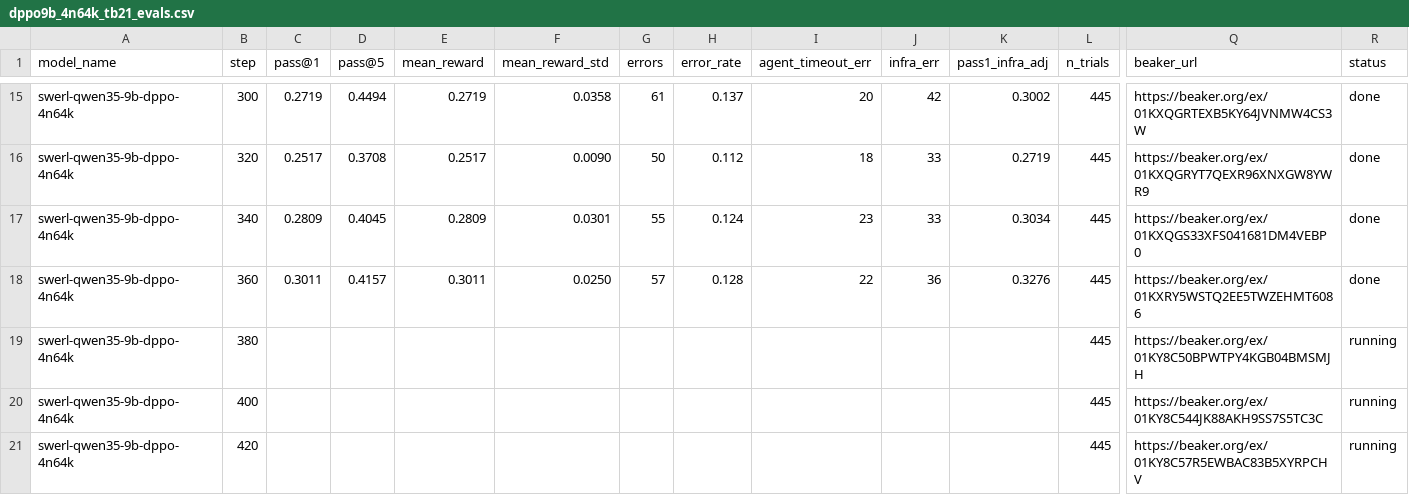
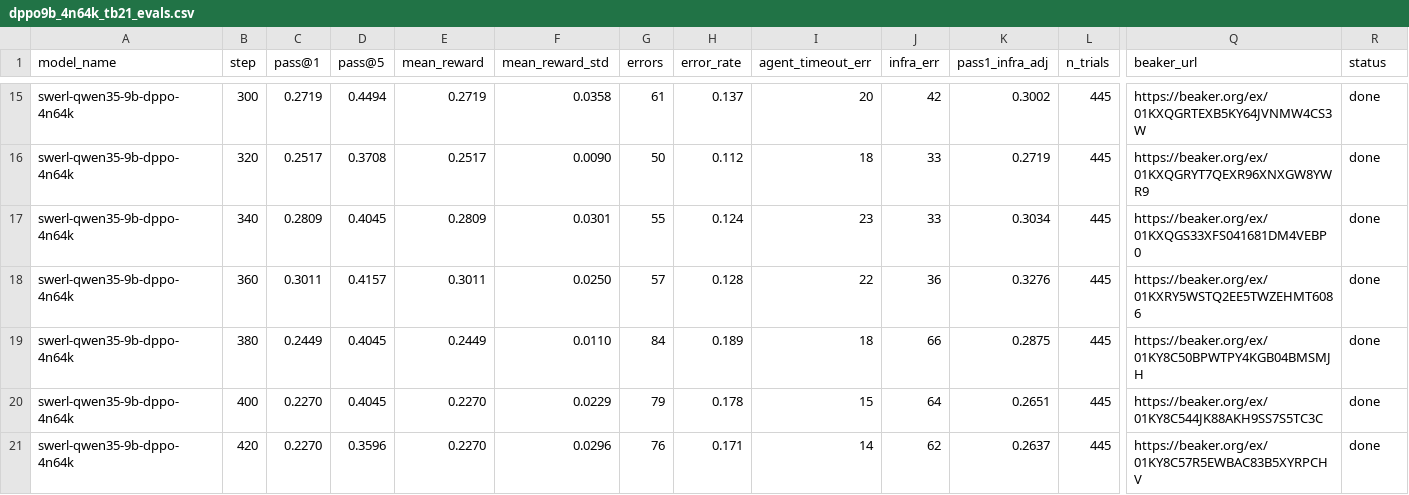
Before and after one commit to shatu/tmax, a CSV file: scripts/beaker/dppo9b_4n64k_tb21_evals.csv, drawn as a sheet; only a part is shown, gaps mark what is left out; the diff covers the shown part only; the diff names each change by its address in the sheet, - before the commit and + after, or states it on an @@ line.

Commit message:
some more results sheet

```diff
--- a/scripts/beaker/dppo9b_4n64k_tb21_evals.csv
+++ b/scripts/beaker/dppo9b_4n64k_tb21_evals.csv
-C19 (pass@1): (empty)
+C19 (pass@1): 0.2449
-D19:D20 (pass@5): (empty)
+D19:D20 (pass@5): 0.4045
-E19 (mean_reward): (empty)
+E19 (mean_reward): 0.2449
-F19 (mean_reward_std): (empty)
+F19 (mean_reward_std): 0.0110
-G19 (errors): (empty)
+G19 (errors): 84
-H19 (error_rate): (empty)
+H19 (error_rate): 0.189
-I19 (agent_timeout_err): (empty)
+I19 (agent_timeout_err): 18
-J19 (infra_err): (empty)
+J19 (infra_err): 66
-K19 (pass1_infra_adj): (empty)
+K19 (pass1_infra_adj): 0.2875
-R19:R21 (status): running
+R19:R21 (status): done
-C20:C21 (pass@1): (empty)
+C20:C21 (pass@1): 0.2270
-E20:E21 (mean_reward): (empty)
+E20:E21 (mean_reward): 0.2270
-F20 (mean_reward_std): (empty)
+F20 (mean_reward_std): 0.0229
-G20 (errors): (empty)
+G20 (errors): 79
-H20 (error_rate): (empty)
+H20 (error_rate): 0.178
-I20 (agent_timeout_err): (empty)
+I20 (agent_timeout_err): 15
-J20 (infra_err): (empty)
+J20 (infra_err): 64
-K20 (pass1_infra_adj): (empty)
+K20 (pass1_infra_adj): 0.2651
-D21 (pass@5): (empty)
+D21 (pass@5): 0.3596
-F21 (mean_reward_std): (empty)
+F21 (mean_reward_std): 0.0296
-G21 (errors): (empty)
+G21 (errors): 76
-H21 (error_rate): (empty)
+H21 (error_rate): 0.171
-I21 (agent_timeout_err): (empty)
+I21 (agent_timeout_err): 14
-J21 (infra_err): (empty)
+J21 (infra_err): 62
-K21 (pass1_infra_adj): (empty)
+K21 (pass1_infra_adj): 0.2637
```
Also changed, not shown: 3 added rows and 12 edited cells elsewhere in this file, 1 other file.
